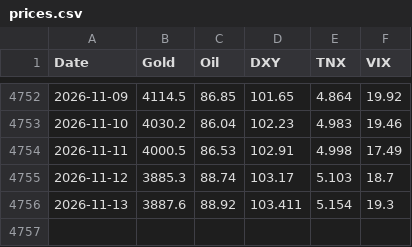
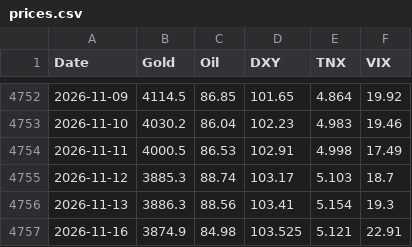
Before and after one commit to amonaipitf-ai/trading-ml, a CSV file: data/prices.csv, drawn as a sheet; only a part is shown, gaps mark what is left out.

```diff
--- a/data/prices.csv
+++ b/data/prices.csv
@@ -4755,2 +4755,3 @@ Date,Gold,Oil,DXY,TNX,VIX
 2026-11-12,3885.3,88.74,103.17,5.103,18.7
-2026-11-13,3887.6,88.92,103.411,5.154,19.3
+2026-11-13,3886.3,88.56,103.41,5.154,19.3
+2026-11-16,3874.9,84.98,103.525,5.121,22.91
```
Also changed, not shown: data/forecast_log.csv, output/forecast_latest_h5.csv, 15 other files.
